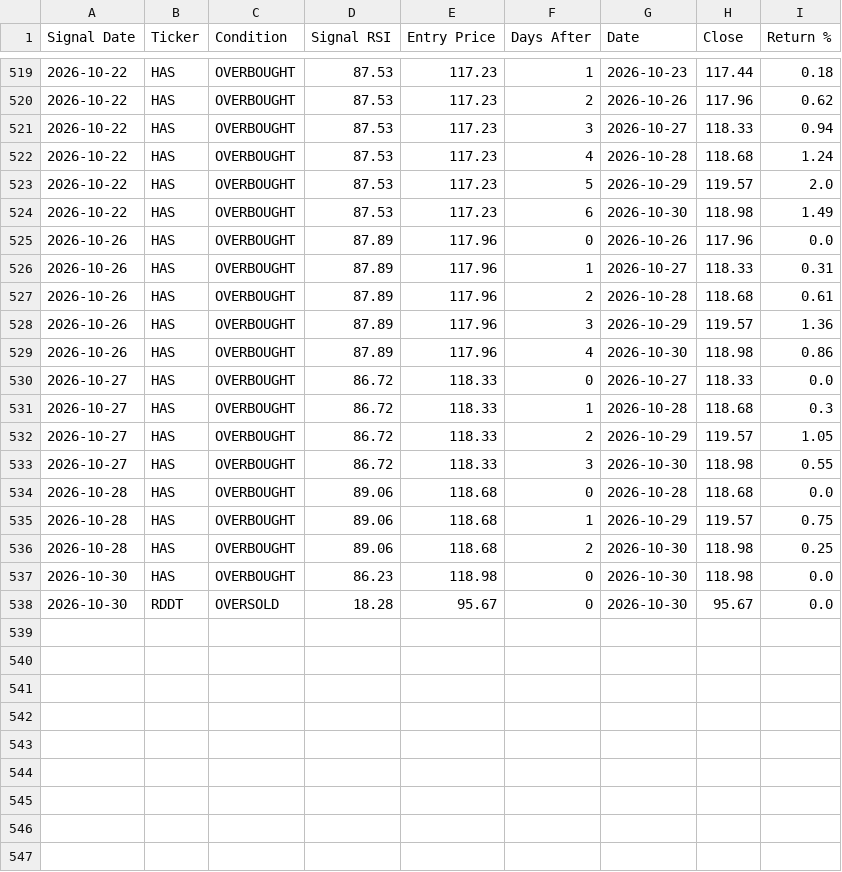
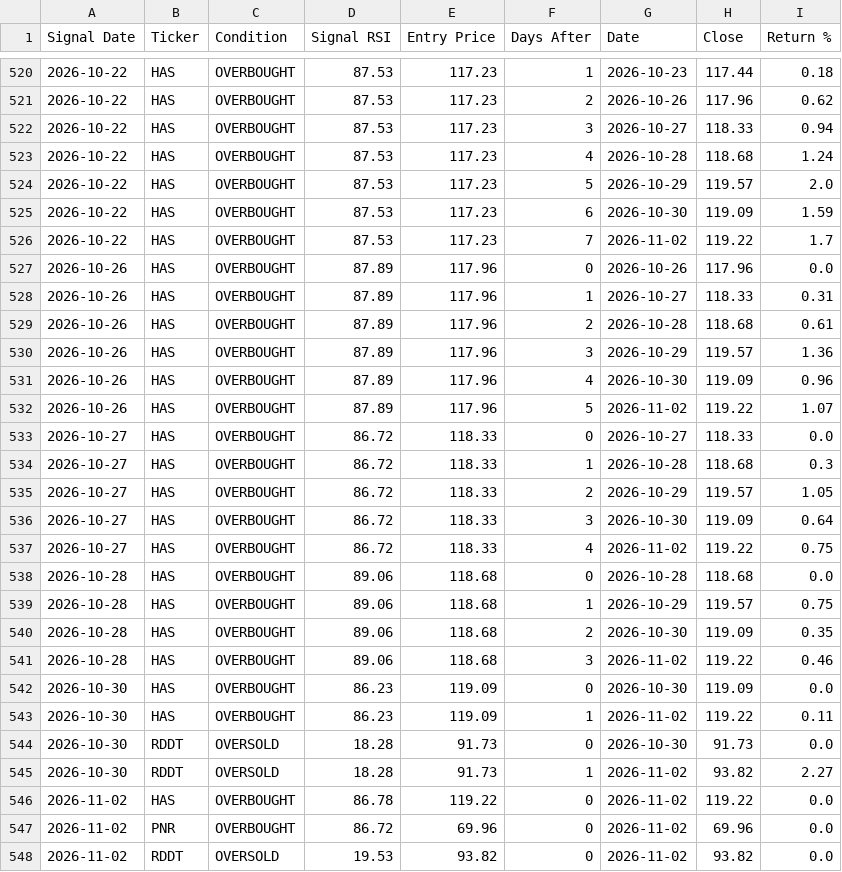
Before and after one commit to smartmoneybitesofficial-hub/rsi-scanner, a CSV file: signal_followup.csv, drawn as a sheet; only a part is shown, gaps mark what is left out; the diff covers the shown part only.

Commit message:
Update RSI signals [skip ci]

```diff
--- a/signal_followup.csv
+++ b/signal_followup.csv
@@ -523,3 +524,4 @@ Signal Date,Ticker,Condition,Signal RSI,Entry Price,Days After,Date,Close,Return
 2026-10-22,HAS,OVERBOUGHT,87.53,117.23,5,2026-10-29,119.57,2.0
-2026-10-22,HAS,OVERBOUGHT,87.53,117.23,6,2026-10-30,118.98,1.49
+2026-10-22,HAS,OVERBOUGHT,87.53,117.23,6,2026-10-30,119.09,1.59
+2026-10-22,HAS,OVERBOUGHT,87.53,117.23,7,2026-11-02,119.22,1.7
 2026-10-26,HAS,OVERBOUGHT,87.89,117.96,0,2026-10-26,117.96,0.0
@@ -528,3 +530,4 @@ Signal Date,Ticker,Condition,Signal RSI,Entry Price,Days After,Date,Close,Return
 2026-10-26,HAS,OVERBOUGHT,87.89,117.96,3,2026-10-29,119.57,1.36
-2026-10-26,HAS,OVERBOUGHT,87.89,117.96,4,2026-10-30,118.98,0.86
+2026-10-26,HAS,OVERBOUGHT,87.89,117.96,4,2026-10-30,119.09,0.96
+2026-10-26,HAS,OVERBOUGHT,87.89,117.96,5,2026-11-02,119.22,1.07
 2026-10-27,HAS,OVERBOUGHT,86.72,118.33,0,2026-10-27,118.33,0.0
@@ -532,7 +535,14 @@ Signal Date,Ticker,Condition,Signal RSI,Entry Price,Days After,Date,Close,Return
 2026-10-27,HAS,OVERBOUGHT,86.72,118.33,2,2026-10-29,119.57,1.05
-2026-10-27,HAS,OVERBOUGHT,86.72,118.33,3,2026-10-30,118.98,0.55
+2026-10-27,HAS,OVERBOUGHT,86.72,118.33,3,2026-10-30,119.09,0.64
+2026-10-27,HAS,OVERBOUGHT,86.72,118.33,4,2026-11-02,119.22,0.75
 2026-10-28,HAS,OVERBOUGHT,89.06,118.68,0,2026-10-28,118.68,0.0
 2026-10-28,HAS,OVERBOUGHT,89.06,118.68,1,2026-10-29,119.57,0.75
-2026-10-28,HAS,OVERBOUGHT,89.06,118.68,2,2026-10-30,118.98,0.25
-2026-10-30,HAS,OVERBOUGHT,86.23,118.98,0,2026-10-30,118.98,0.0
-2026-10-30,RDDT,OVERSOLD,18.28,95.67,0,2026-10-30,95.67,0.0
+2026-10-28,HAS,OVERBOUGHT,89.06,118.68,2,2026-10-30,119.09,0.35
+2026-10-28,HAS,OVERBOUGHT,89.06,118.68,3,2026-11-02,119.22,0.46
+2026-10-30,HAS,OVERBOUGHT,86.23,119.09,0,2026-10-30,119.09,0.0
+2026-10-30,HAS,OVERBOUGHT,86.23,119.09,1,2026-11-02,119.22,0.11
+2026-10-30,RDDT,OVERSOLD,18.28,91.73,0,2026-10-30,91.73,0.0
+2026-10-30,RDDT,OVERSOLD,18.28,91.73,1,2026-11-02,93.82,2.27
+2026-11-02,HAS,OVERBOUGHT,86.78,119.22,0,2026-11-02,119.22,0.0
+2026-11-02,PNR,OVERBOUGHT,86.72,69.96,0,2026-11-02,69.96,0.0
+2026-11-02,RDDT,OVERSOLD,19.53,93.82,0,2026-11-02,93.82,0.0
```
Also changed, not shown: 1 added row and 68 edited cells elsewhere in this file, signals.csv.
